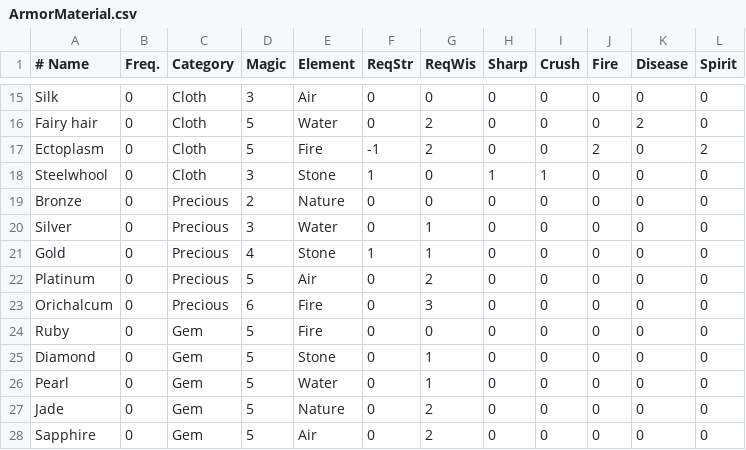
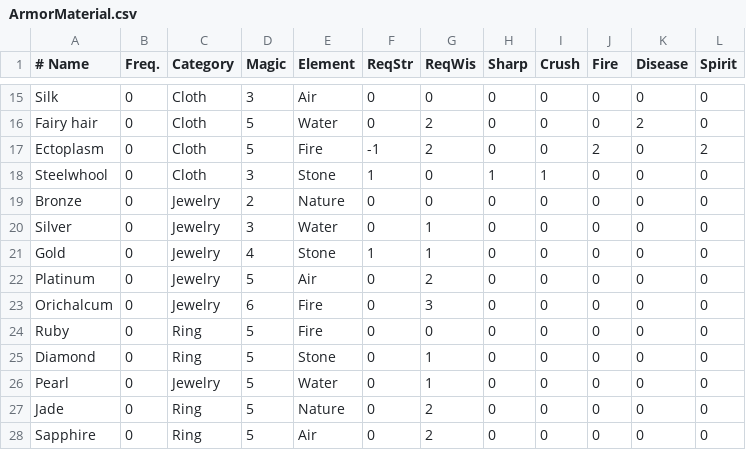
Before and after one commit to countpauper/countpauper, a CSV file: Tactics/Tactics/ArmorMaterial.csv, drawn as a sheet; only a part is shown, gaps mark what is left out.

```diff
--- a/Tactics/Tactics/ArmorMaterial.csv
+++ b/Tactics/Tactics/ArmorMaterial.csv
@@ -18,11 +18,11 @@ Ectoplasm,0,Cloth,5,Fire,-1,2,0,0,2,0,2
 Steelwhool,0,Cloth,3,Stone,1,0,1,1,0,0,0
-Bronze,0,Precious,2,Nature,0,0,0,0,0,0,0
-Silver,0,Precious,3,Water,0,1,0,0,0,0,0
-Gold,0,Precious,4,Stone,1,1,0,0,0,0,0
-Platinum,0,Precious,5,Air,0,2,0,0,0,0,0
-Orichalcum,0,Precious,6,Fire,0,3,0,0,0,0,0
-Ruby,0,Gem,5,Fire,0,0,0,0,0,0,0
-Diamond,0,Gem,5,Stone,0,1,0,0,0,0,0
-Pearl,0,Gem,5,Water,0,1,0,0,0,0,0
-Jade,0,Gem,5,Nature,0,2,0,0,0,0,0
-Sapphire,0,Gem,5,Air,0,2,0,0,0,0,0
+Bronze,0,Jewelry,2,Nature,0,0,0,0,0,0,0
+Silver,0,Jewelry,3,Water,0,1,0,0,0,0,0
+Gold,0,Jewelry,4,Stone,1,1,0,0,0,0,0
+Platinum,0,Jewelry,5,Air,0,2,0,0,0,0,0
+Orichalcum,0,Jewelry,6,Fire,0,3,0,0,0,0,0
+Ruby,0,Ring,5,Fire,0,0,0,0,0,0,0
+Diamond,0,Ring,5,Stone,0,1,0,0,0,0,0
+Pearl,0,Jewelry,5,Water,0,1,0,0,0,0,0
+Jade,0,Ring,5,Nature,0,2,0,0,0,0,0
+Sapphire,0,Ring,5,Air,0,2,0,0,0,0,0
```
Also changed, not shown: Tactics/Tactics/Armor.csv, Tactics/Tactics/ArmorBonus.csv, 4 other files.
